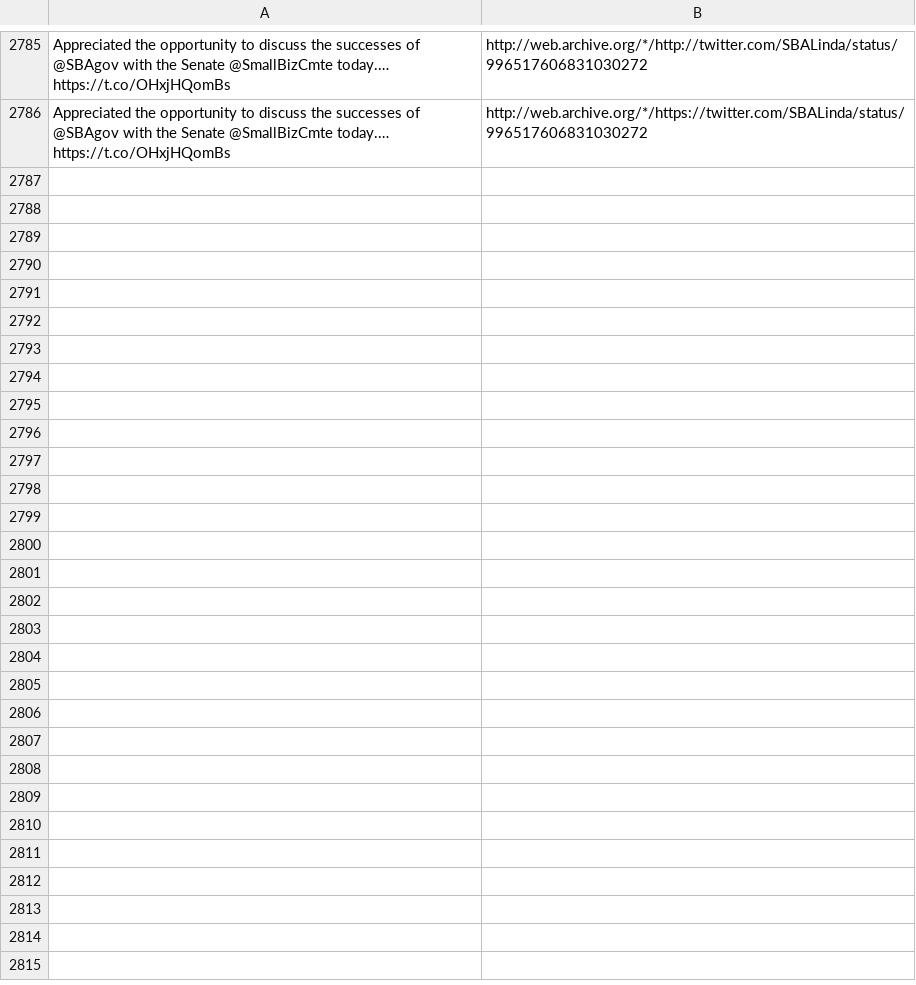
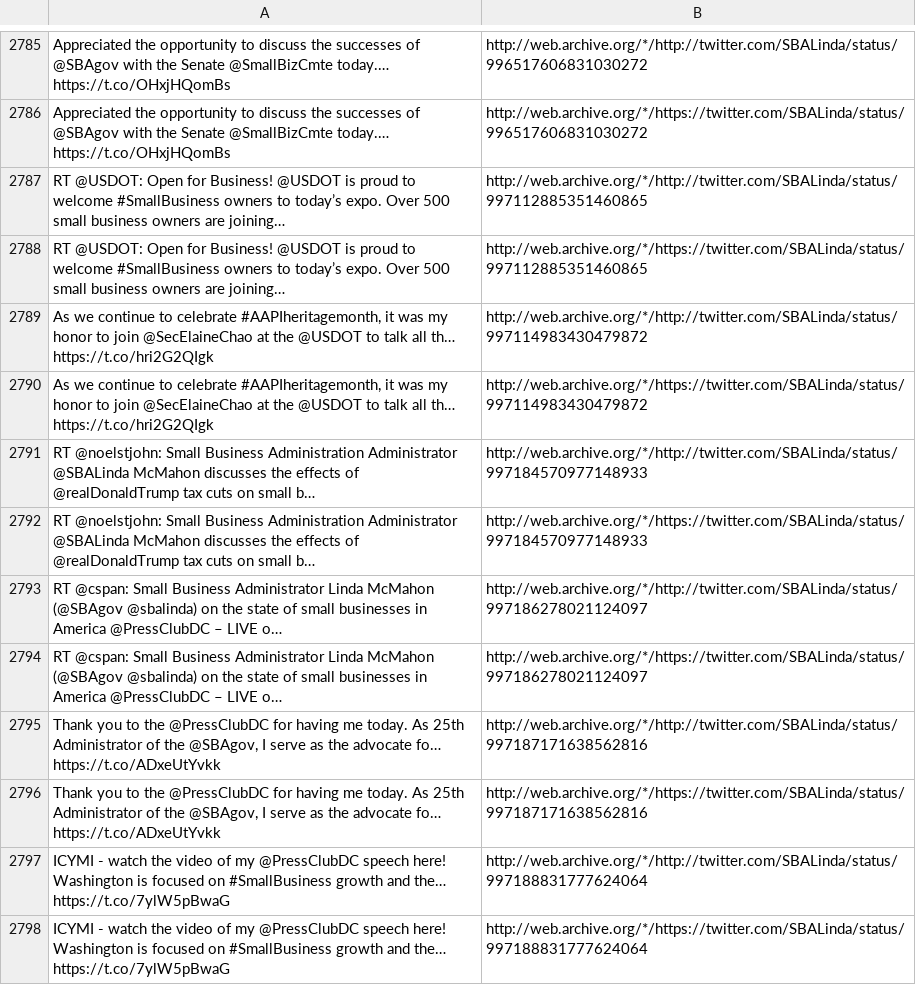
Before and after one commit to patrick-brian-mooney/archive-junta, a CSV file: data/archive_SBALinda.csv, drawn as a sheet; only a part is shown, gaps mark what is left out; the diff names each change by its address in the sheet, - before the commit and + after, or states it on an @@ line.

```diff
--- a/data/archive_SBALinda.csv
+++ b/data/archive_SBALinda.csv
+row 2787: RT @USDOT: Open for Business! @USDOT is proud to welcome #SmallBusiness owners to today’s expo. Over 500 small business owners are joining… | http://web.archive.org/*/http://twitter.com/SBALinda/status/997112885351460865
+row 2788: RT @USDOT: Open for Business! @USDOT is proud to welcome #SmallBusiness owners to today’s expo. Over 500 small business owners are joining… | http://web.archive.org/*/https://twitter.com/SBALinda/status/997112885351460865
+row 2789: As we continue to celebrate #AAPIheritagemonth, it was my honor to join @SecElaineChao at the @USDOT to talk all th… https://t.co/hri2G2QIgk | http://web.archive.org/*/http://twitter.com/SBALinda/status/997114983430479872
+row 2790: As we continue to celebrate #AAPIheritagemonth, it was my honor to join @SecElaineChao at the @USDOT to talk all th… https://t.co/hri2G2QIgk | http://web.archive.org/*/https://twitter.com/SBALinda/status/997114983430479872
+row 2791: RT @noelstjohn: Small Business Administration Administrator @SBALinda McMahon discusses the effects of @realDonaldTrump tax cuts on small b… | http://web.archive.org/*/http://twitter.com/SBALinda/status/997184570977148933
+row 2792: RT @noelstjohn: Small Business Administration Administrator @SBALinda McMahon discusses the effects of @realDonaldTrump tax cuts on small b… | http://web.archive.org/*/https://twitter.com/SBALinda/status/997184570977148933
+row 2793: RT @cspan: Small Business Administrator Linda McMahon (@SBAgov @sbalinda) on the state of small businesses in America @PressClubDC – LIVE o… | http://web.archive.org/*/http://twitter.com/SBALinda/status/997186278021124097
+row 2794: RT @cspan: Small Business Administrator Linda McMahon (@SBAgov @sbalinda) on the state of small businesses in America @PressClubDC – LIVE o… | http://web.archive.org/*/https://twitter.com/SBALinda/status/997186278021124097
+row 2795: Thank you to the @PressClubDC for having me today. As 25th Administrator of the @SBAgov, I serve as the advocate fo… https://t.co/ADxeUtYvkk | http://web.archive.org/*/http://twitter.com/SBALinda/status/997187171638562816
+row 2796: Thank you to the @PressClubDC for having me today. As 25th Administrator of the @SBAgov, I serve as the advocate fo… https://t.co/ADxeUtYvkk | http://web.archive.org/*/https://twitter.com/SBALinda/status/997187171638562816
+row 2797: ICYMI - watch the video of my @PressClubDC speech here! Washington is focused on #SmallBusiness growth and the… https://t.co/7ylW5pBwaG | http://web.archive.org/*/http://twitter.com/SBALinda/status/997188831777624064
+row 2798: ICYMI - watch the video of my @PressClubDC speech here! Washington is focused on #SmallBusiness growth and the… https://t.co/7ylW5pBwaG | http://web.archive.org/*/https://twitter.com/SBALinda/status/997188831777624064
```
Also changed, not shown: data/archive_DepSecHargan.csv, data/archive_EPAScottPruitt.csv, 23 other files.
